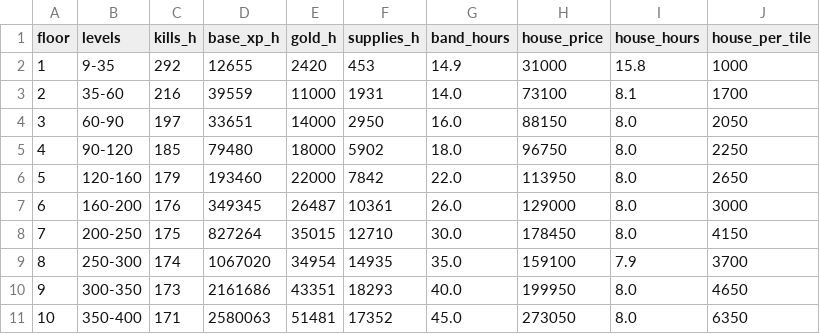
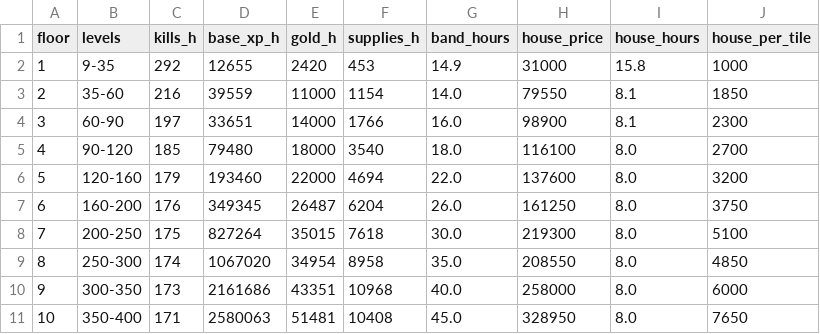
Before and after one commit to Ingy372/spirebound-repo, a CSV file: data/balance_floors.csv, drawn as a sheet.

```diff
--- a/data/balance_floors.csv
+++ b/data/balance_floors.csv
@@ -2,10 +2,10 @@ floor,levels,kills_h,base_xp_h,gold_h,supplies_h,band_hours,house_price,house_ho
 1,9-35,292,12655,2420,453,14.9,31000,15.8,1000
-2,35-60,216,39559,11000,1931,14.0,73100,8.1,1700
-3,60-90,197,33651,14000,2950,16.0,88150,8.0,2050
-4,90-120,185,79480,18000,5902,18.0,96750,8.0,2250
-5,120-160,179,193460,22000,7842,22.0,113950,8.0,2650
-6,160-200,176,349345,26487,10361,26.0,129000,8.0,3000
-7,200-250,175,827264,35015,12710,30.0,178450,8.0,4150
-8,250-300,174,1067020,34954,14935,35.0,159100,7.9,3700
-9,300-350,173,2161686,43351,18293,40.0,199950,8.0,4650
-10,350-400,171,2580063,51481,17352,45.0,273050,8.0,6350
+2,35-60,216,39559,11000,1154,14.0,79550,8.1,1850
+3,60-90,197,33651,14000,1766,16.0,98900,8.1,2300
+4,90-120,185,79480,18000,3540,18.0,116100,8.0,2700
+5,120-160,179,193460,22000,4694,22.0,137600,8.0,3200
+6,160-200,176,349345,26487,6204,26.0,161250,8.0,3750
+7,200-250,175,827264,35015,7618,30.0,219300,8.0,5100
+8,250-300,174,1067020,34954,8958,35.0,208550,8.0,4850
+9,300-350,173,2161686,43351,10968,40.0,258000,8.0,6000
+10,350-400,171,2580063,51481,10408,45.0,328950,8.0,7650
```
Also changed, not shown: 25 other files.
